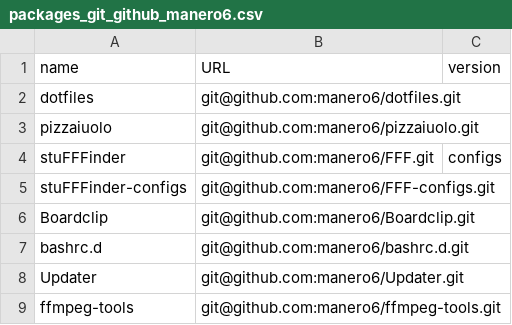
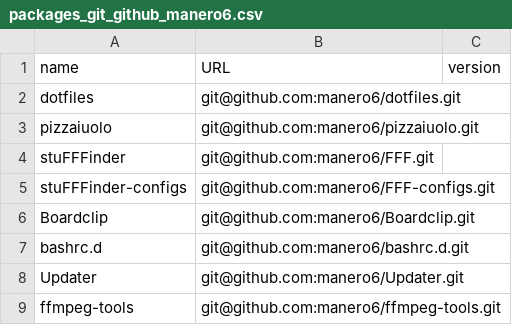
Before and after one commit to manero6/ansible-new-workstation, a CSV file: packages/git/github/packages_git_github_manero6.csv, drawn as a sheet.

Commit message:
modified which branch to clone ('configs' to None aka 'main')

```diff
--- a/packages/git/github/packages_git_github_manero6.csv
+++ b/packages/git/github/packages_git_github_manero6.csv
@@ -3,3 +3,3 @@ dotfiles,git@github.com:manero6/dotfiles.git
 pizzaiuolo,git@github.com:manero6/pizzaiuolo.git
-stuFFFinder,git@github.com:manero6/FFF.git,configs
+stuFFFinder,git@github.com:manero6/FFF.git
 stuFFFinder-configs,git@github.com:manero6/FFF-configs.git
```
